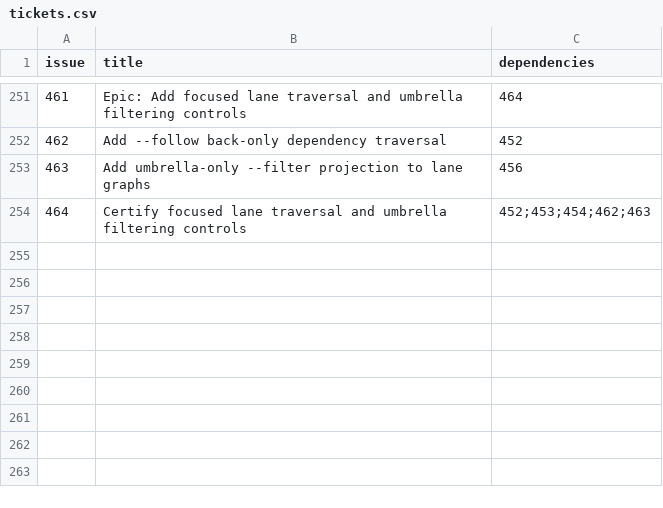
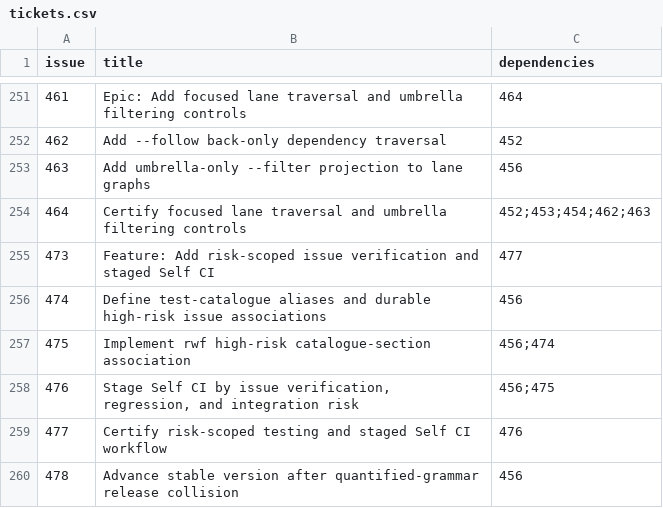
Before and after one commit to Ma-XX-oN/RepoWorkflow, a CSV file: .repoworkflow/tickets.csv, drawn as a sheet; only a part is shown, gaps mark what is left out.

Commit message:
Advance stable version after grammar integration (#479)
* Advance stable version after grammar integration

* Record staged CI and grammar release tickets

* Depend staged CI work on grammar completion

* Depend staged CI work on quantified grammar

* Refresh renderer certification for ticket-state update

```diff
--- a/.repoworkflow/tickets.csv
+++ b/.repoworkflow/tickets.csv
@@ -254 +254,7 @@ issue,title,dependencies
 464,Certify focused lane traversal and umbrella filtering controls,452;453;454;462;463
+473,"Feature: Add risk-scoped issue verification and staged Self CI",477
+474,Define test-catalogue aliases and durable high-risk issue associations,456
+475,Implement rwf high-risk catalogue-section association,456;474
+476,"Stage Self CI by issue verification, regression, and integration risk",456;475
+477,Certify risk-scoped testing and staged Self CI workflow,476
+478,Advance stable version after quantified-grammar release collision,456
```
Also changed, not shown: 2 other files.
